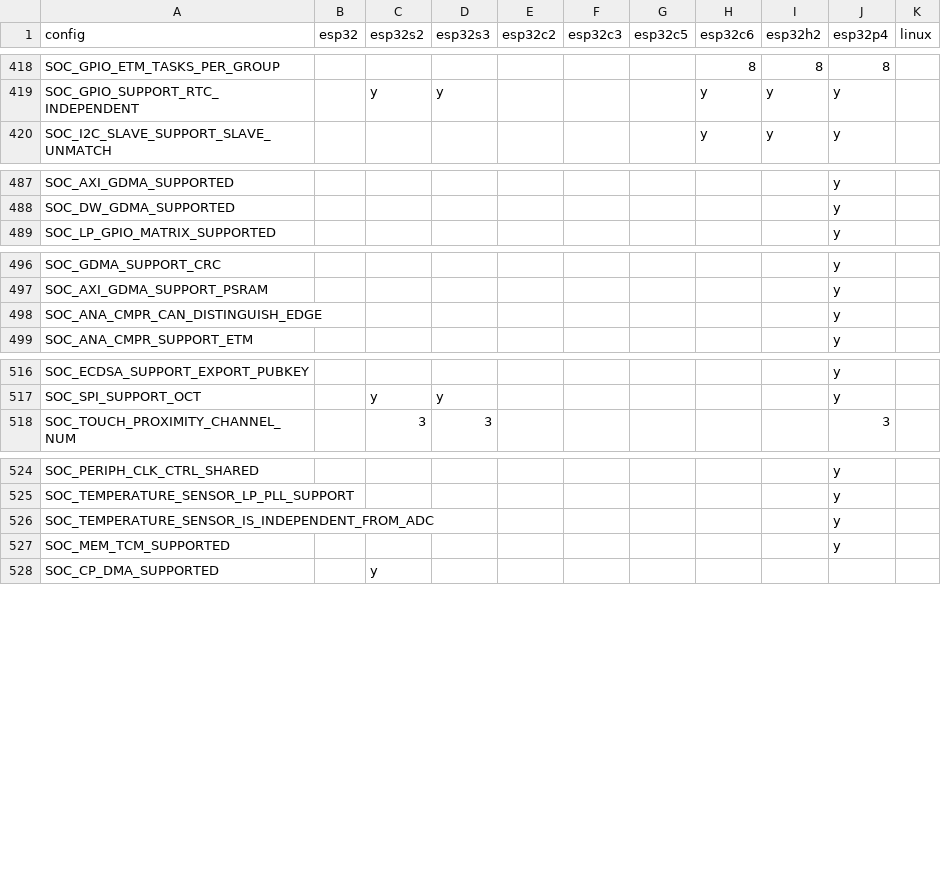
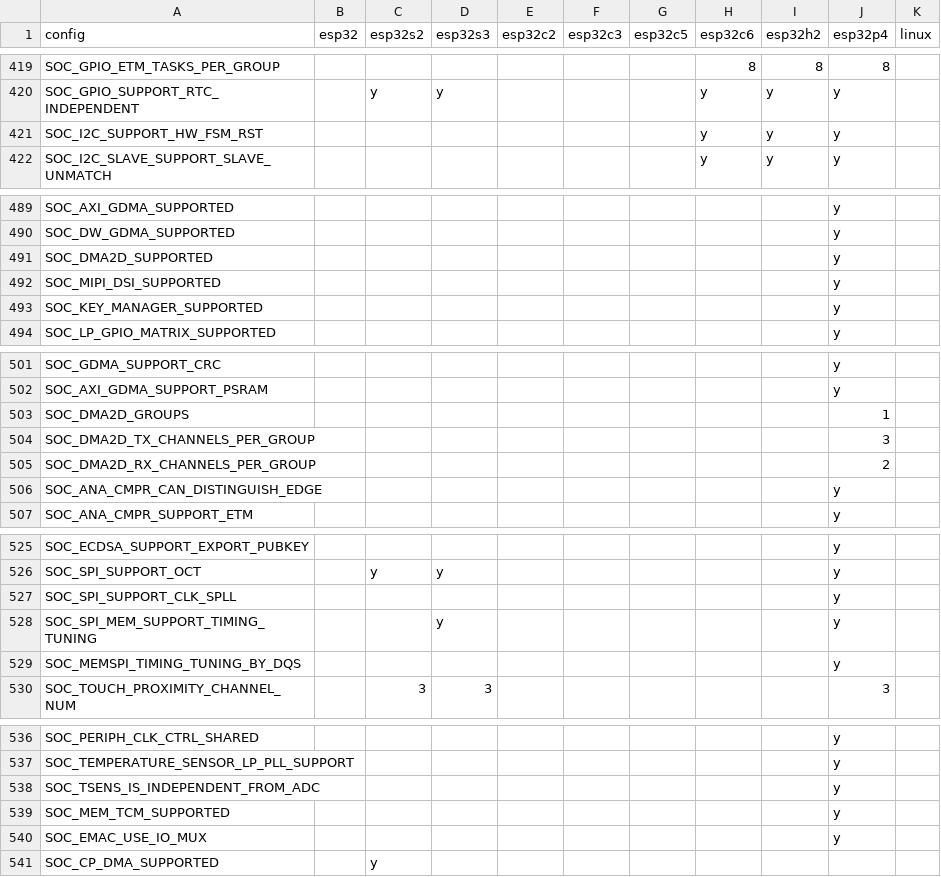
Before and after one commit to tanakamasayuki/ESP-IDF-SoC-Check, a CSV file: soc.csv, drawn as a sheet; only a part is shown, gaps mark what is left out; the diff covers the shown part only.

```diff
--- a/soc.csv
+++ b/soc.csv
@@ -419,2 +420,3 @@ SOC_GPIO_ETM_TASKS_PER_GROUP							8	8	8
 SOC_GPIO_SUPPORT_RTC_INDEPENDENT		y	y				y	y	y		
+SOC_I2C_SUPPORT_HW_FSM_RST							y	y	y		
 SOC_I2C_SLAVE_SUPPORT_SLAVE_UNMATCH							y	y	y		
@@ -488,2 +490,5 @@ SOC_AXI_GDMA_SUPPORTED									y
 SOC_DW_GDMA_SUPPORTED									y		
+SOC_DMA2D_SUPPORTED									y		
+SOC_MIPI_DSI_SUPPORTED									y		
+SOC_KEY_MANAGER_SUPPORTED									y		
 SOC_LP_GPIO_MATRIX_SUPPORTED									y		
@@ -497,2 +502,5 @@ SOC_GDMA_SUPPORT_CRC									y
 SOC_AXI_GDMA_SUPPORT_PSRAM									y		
+SOC_DMA2D_GROUPS									1		
+SOC_DMA2D_TX_CHANNELS_PER_GROUP									3		
+SOC_DMA2D_RX_CHANNELS_PER_GROUP									2		
 SOC_ANA_CMPR_CAN_DISTINGUISH_EDGE									y		
@@ -517,2 +526,5 @@ SOC_ECDSA_SUPPORT_EXPORT_PUBKEY									y
 SOC_SPI_SUPPORT_OCT		y	y						y		
+SOC_SPI_SUPPORT_CLK_SPLL									y		
+SOC_SPI_MEM_SUPPORT_TIMING_TUNING			y						y		
+SOC_MEMSPI_TIMING_TUNING_BY_DQS									y		
 SOC_TOUCH_PROXIMITY_CHANNEL_NUM		3	3						3		
@@ -525,4 +537,5 @@ SOC_PERIPH_CLK_CTRL_SHARED									y
 SOC_TEMPERATURE_SENSOR_LP_PLL_SUPPORT									y		
-SOC_TEMPERATURE_SENSOR_IS_INDEPENDENT_FROM_ADC									y		
+SOC_TSENS_IS_INDEPENDENT_FROM_ADC									y		
 SOC_MEM_TCM_SUPPORTED									y		
+SOC_EMAC_USE_IO_MUX									y		
 SOC_CP_DMA_SUPPORTED		y									
```
Also changed, not shown: 2 added rows, 1 removed row and 2 edited cells elsewhere in this file, 1 other file.
